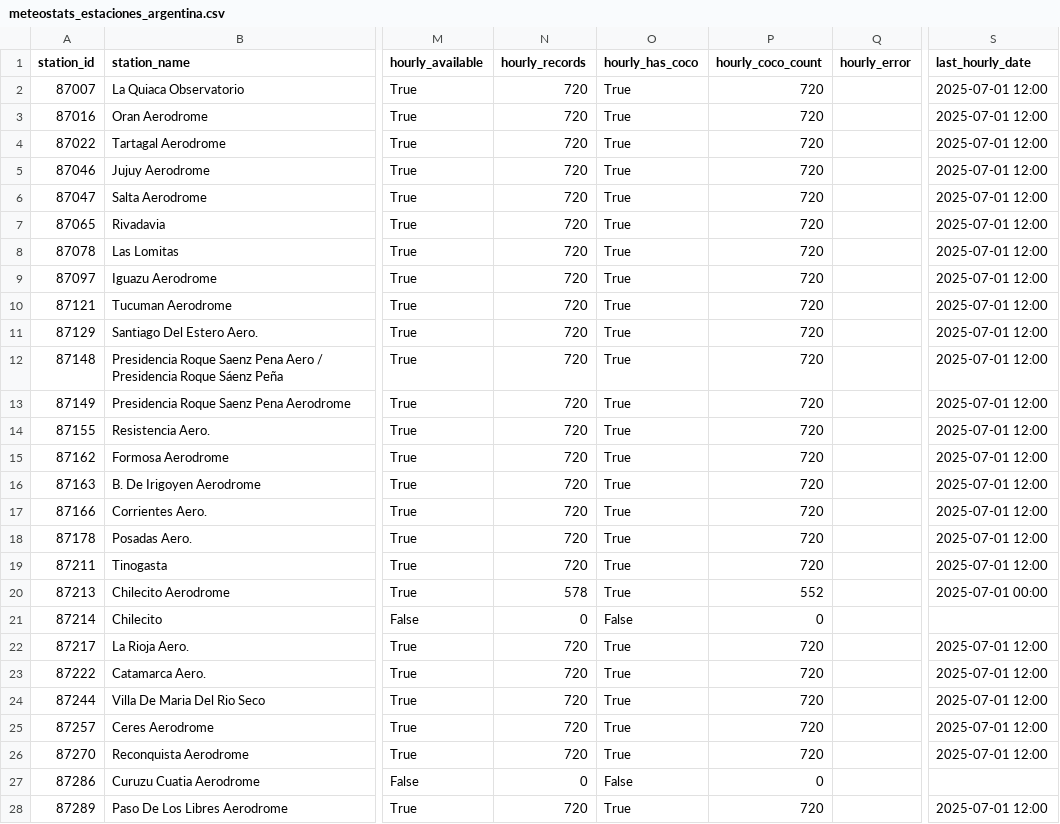
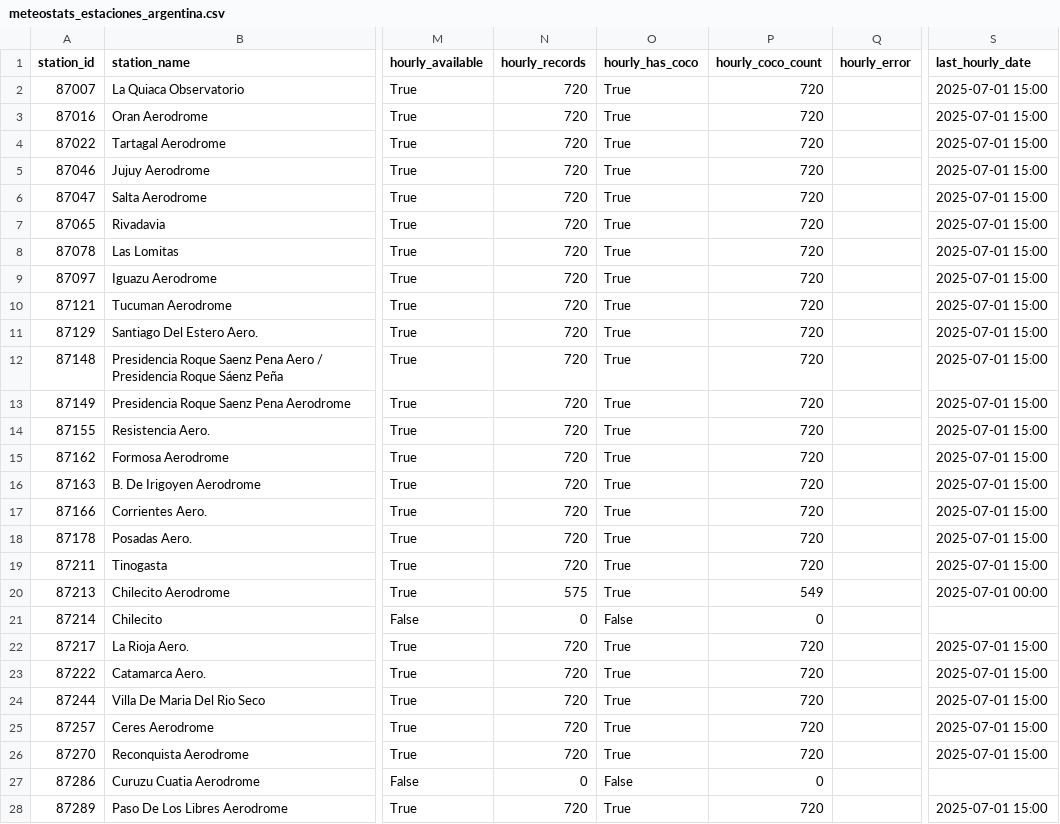
Before and after one commit to valentinapancaldi/weather-api-investigation, a CSV file: datos_weather/meteostats/meteostats_estaciones_argentina.csv, drawn as a sheet; only a part is shown, gaps mark what is left out; the diff covers the shown part only; the diff names each change by its address in the sheet, - before the commit and + after, or states it on an @@ line.

```diff
--- a/datos_weather/meteostats/meteostats_estaciones_argentina.csv
+++ b/datos_weather/meteostats/meteostats_estaciones_argentina.csv
-S2:S19 (last_hourly_date): 2025-07-01 12:00
+S2:S19 (last_hourly_date): 2025-07-01 15:00
-N20 (hourly_records): 578
+N20 (hourly_records): 575
-P20 (hourly_coco_count): 552
+P20 (hourly_coco_count): 549
-S22:S26 (last_hourly_date): 2025-07-01 12:00
+S22:S26 (last_hourly_date): 2025-07-01 15:00
-S28 (last_hourly_date): 2025-07-01 12:00
+S28 (last_hourly_date): 2025-07-01 15:00
```
Also changed, not shown: 83 edited cells elsewhere in this file, 15 other files.
